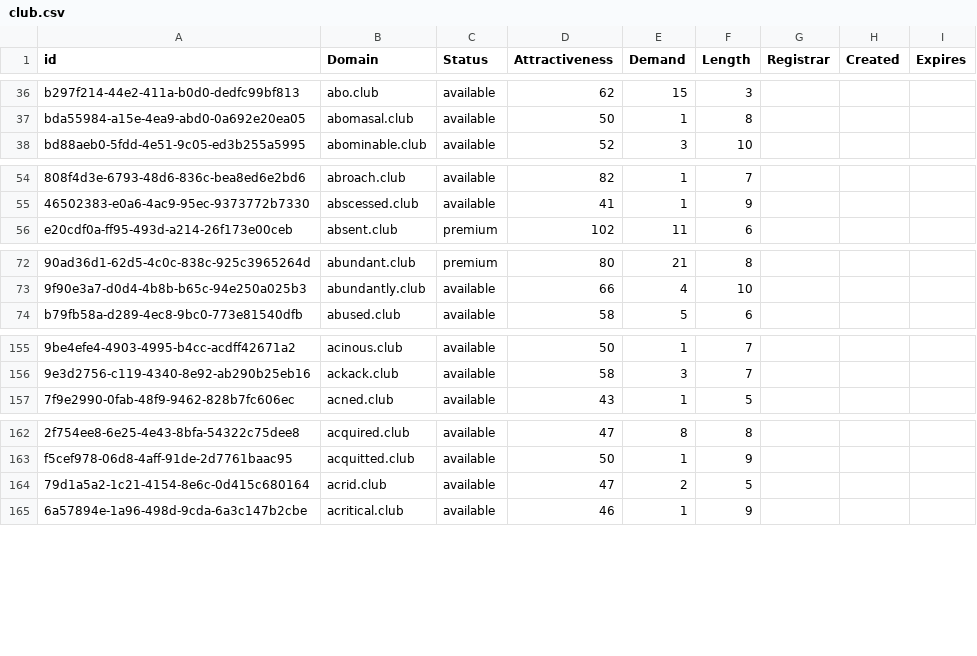
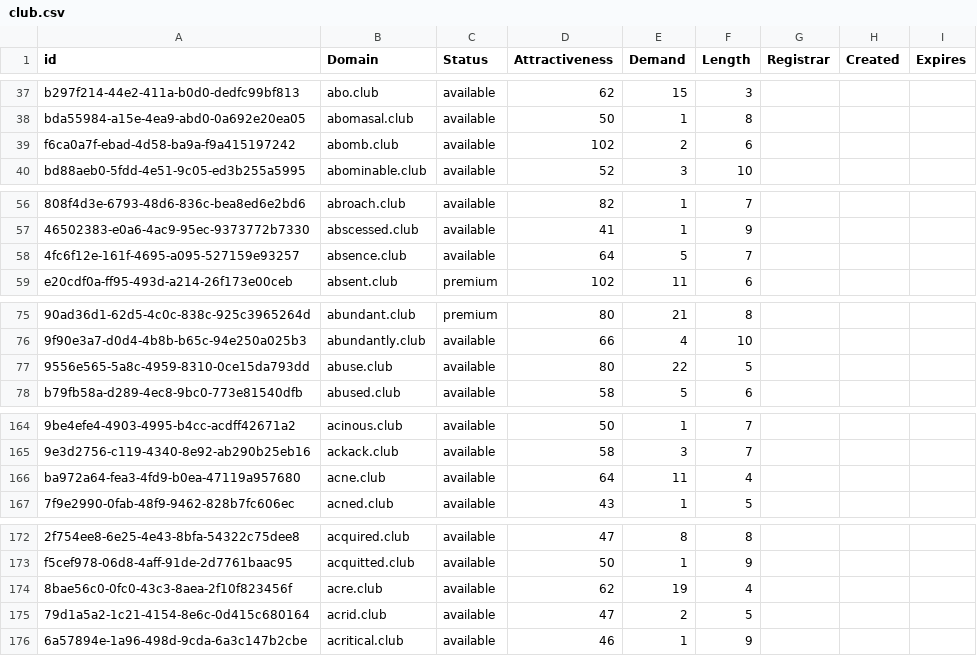
Before and after one commit to UniqueDomains/club-oneword-domains, a CSV file: club.csv, drawn as a sheet; only a part is shown, gaps mark what is left out; the diff covers the shown part only; the diff names each change by its address in the sheet, - before the commit and + after, or states it on an @@ line.

```diff
--- a/club.csv
+++ b/club.csv
+row 39: f6ca0a7f-ebad-4d58-ba9a-f9a415197242 | abomb.club | available | 102 | 2 | 6
+row 58: 4fc6f12e-161f-4695-a095-527159e93257 | absence.club | available | 64 | 5 | 7
+row 77: 9556e565-5a8c-4959-8310-0ce15da793dd | abuse.club | available | 80 | 22 | 5
+row 166: ba972a64-fea3-4fd9-b0ea-47119a957680 | acne.club | available | 64 | 11 | 4
+row 174: 8bae56c0-0fc0-43c3-8aea-2f10f823456f | acre.club | available | 62 | 19 | 4
```
Also changed, not shown: 22 added rows and 3 edited cells elsewhere in this file, 2 other files.
